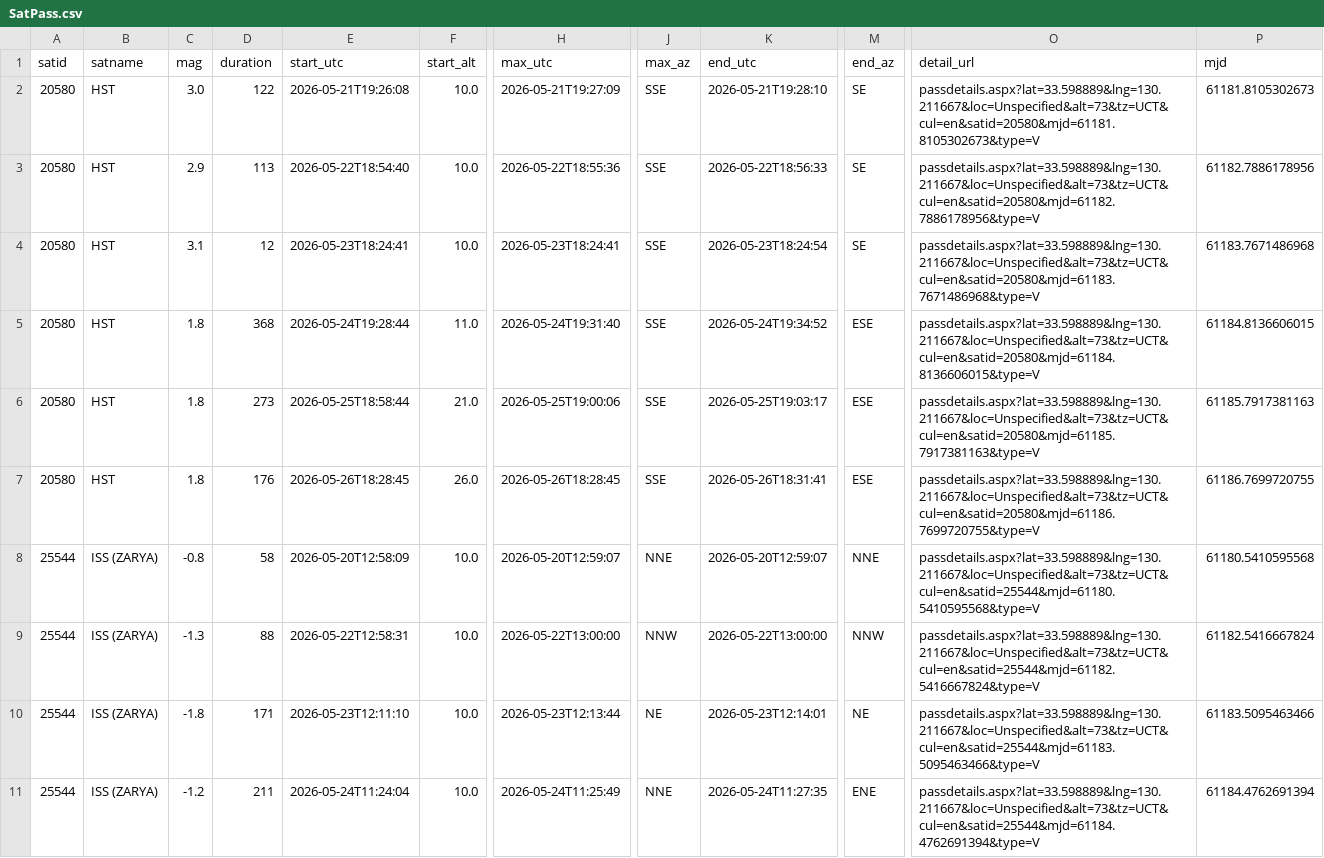
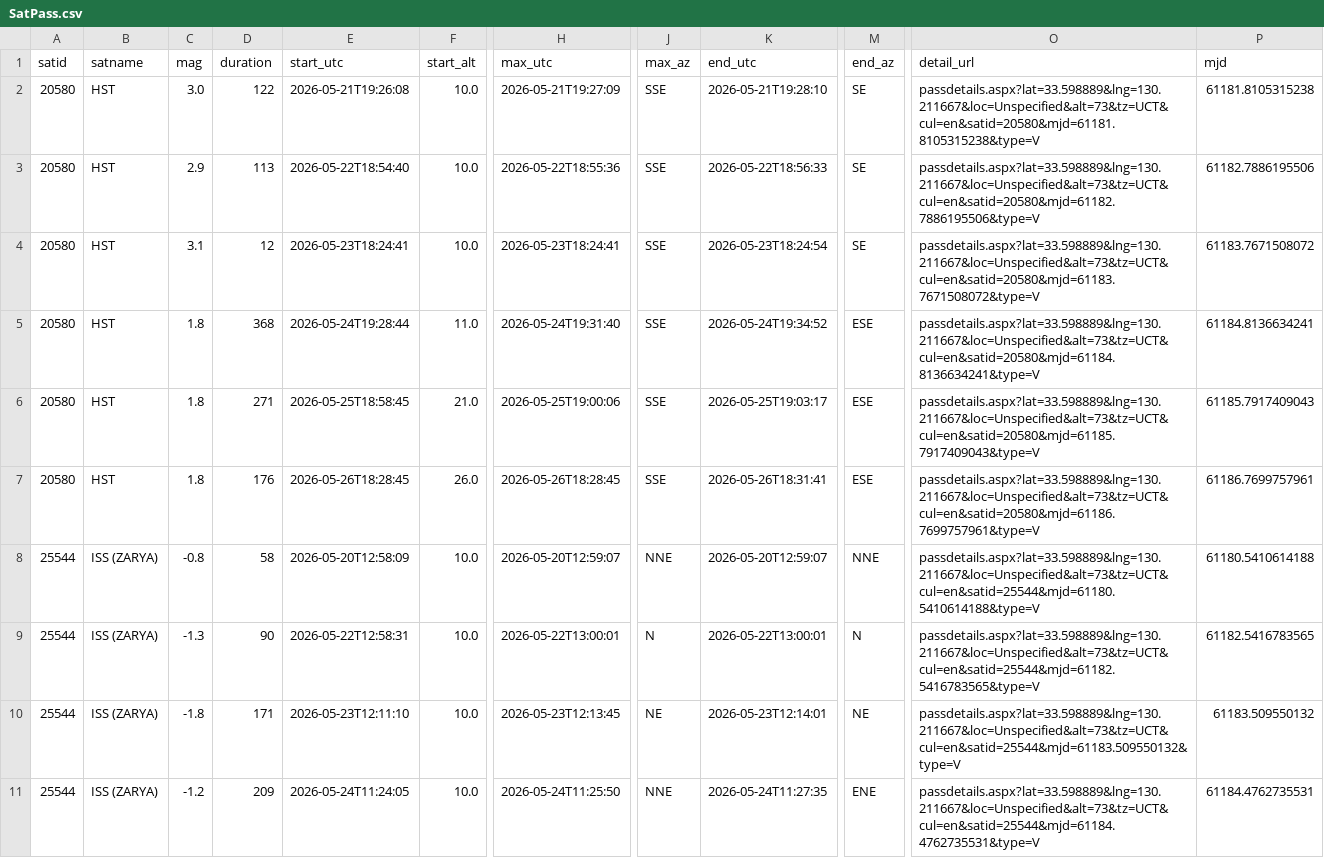
Before and after one commit to kiyo-astro/SSDL-SatPass-Notification, a CSV file: output/heavens-above/SatPass.csv, drawn as a sheet; only a part is shown, gaps mark what is left out; the diff covers the shown part only; the diff names each change by its address in the sheet, - before the commit and + after, or states it on an @@ line.

```diff
--- a/output/heavens-above/SatPass.csv
+++ b/output/heavens-above/SatPass.csv
-O2 (detail_url): passdetails.aspx?lat=33.598889&lng=130.211667&loc=Unspecified&alt=73&tz=UCT&cul=en&satid=20580&mjd=61181.8105302673&type=V
+O2 (detail_url): passdetails.aspx?lat=33.598889&lng=130.211667&loc=Unspecified&alt=73&tz=UCT&cul=en&satid=20580&mjd=61181.8105315238&type=V
-P2 (mjd): 61181.8105302673
+P2 (mjd): 61181.8105315238
-O3 (detail_url): passdetails.aspx?lat=33.598889&lng=130.211667&loc=Unspecified&alt=73&tz=UCT&cul=en&satid=20580&mjd=61182.7886178956&type=V
+O3 (detail_url): passdetails.aspx?lat=33.598889&lng=130.211667&loc=Unspecified&alt=73&tz=UCT&cul=en&satid=20580&mjd=61182.7886195506&type=V
-P3 (mjd): 61182.7886178956
+P3 (mjd): 61182.7886195506
-O4 (detail_url): passdetails.aspx?lat=33.598889&lng=130.211667&loc=Unspecified&alt=73&tz=UCT&cul=en&satid=20580&mjd=61183.7671486968&type=V
+O4 (detail_url): passdetails.aspx?lat=33.598889&lng=130.211667&loc=Unspecified&alt=73&tz=UCT&cul=en&satid=20580&mjd=61183.7671508072&type=V
-P4 (mjd): 61183.7671486968
+P4 (mjd): 61183.7671508072
-O5 (detail_url): passdetails.aspx?lat=33.598889&lng=130.211667&loc=Unspecified&alt=73&tz=UCT&cul=en&satid=20580&mjd=61184.8136606015&type=V
+O5 (detail_url): passdetails.aspx?lat=33.598889&lng=130.211667&loc=Unspecified&alt=73&tz=UCT&cul=en&satid=20580&mjd=61184.8136634241&type=V
-P5 (mjd): 61184.8136606015
+P5 (mjd): 61184.8136634241
-D6 (duration): 273
+D6 (duration): 271
-E6 (start_utc): 2026-05-25T18:58:44
+E6 (start_utc): 2026-05-25T18:58:45
-O6 (detail_url): passdetails.aspx?lat=33.598889&lng=130.211667&loc=Unspecified&alt=73&tz=UCT&cul=en&satid=20580&mjd=61185.7917381163&type=V
+O6 (detail_url): passdetails.aspx?lat=33.598889&lng=130.211667&loc=Unspecified&alt=73&tz=UCT&cul=en&satid=20580&mjd=61185.7917409043&type=V
-P6 (mjd): 61185.7917381163
+P6 (mjd): 61185.7917409043
-O7 (detail_url): passdetails.aspx?lat=33.598889&lng=130.211667&loc=Unspecified&alt=73&tz=UCT&cul=en&satid=20580&mjd=61186.7699720755&type=V
+O7 (detail_url): passdetails.aspx?lat=33.598889&lng=130.211667&loc=Unspecified&alt=73&tz=UCT&cul=en&satid=20580&mjd=61186.7699757961&type=V
-P7 (mjd): 61186.7699720755
+P7 (mjd): 61186.7699757961
-O8 (detail_url): passdetails.aspx?lat=33.598889&lng=130.211667&loc=Unspecified&alt=73&tz=UCT&cul=en&satid=25544&mjd=61180.5410595568&type=V
+O8 (detail_url): passdetails.aspx?lat=33.598889&lng=130.211667&loc=Unspecified&alt=73&tz=UCT&cul=en&satid=25544&mjd=61180.5410614188&type=V
-P8 (mjd): 61180.5410595568
+P8 (mjd): 61180.5410614188
-D9 (duration): 88
+D9 (duration): 90
-H9 (max_utc): 2026-05-22T13:00:00
+H9 (max_utc): 2026-05-22T13:00:01
-J9 (max_az): NNW
+J9 (max_az): N
-K9 (end_utc): 2026-05-22T13:00:00
+K9 (end_utc): 2026-05-22T13:00:01
-M9 (end_az): NNW
+M9 (end_az): N
-O9 (detail_url): passdetails.aspx?lat=33.598889&lng=130.211667&loc=Unspecified&alt=73&tz=UCT&cul=en&satid=25544&mjd=61182.5416667824&type=V
+O9 (detail_url): passdetails.aspx?lat=33.598889&lng=130.211667&loc=Unspecified&alt=73&tz=UCT&cul=en&satid=25544&mjd=61182.5416783565&type=V
-P9 (mjd): 61182.5416667824
+P9 (mjd): 61182.5416783565
-H10 (max_utc): 2026-05-23T12:13:44
+H10 (max_utc): 2026-05-23T12:13:45
-O10 (detail_url): passdetails.aspx?lat=33.598889&lng=130.211667&loc=Unspecified&alt=73&tz=UCT&cul=en&satid=25544&mjd=61183.5095463466&type=V
+O10 (detail_url): passdetails.aspx?lat=33.598889&lng=130.211667&loc=Unspecified&alt=73&tz=UCT&cul=en&satid=25544&mjd=61183.509550132&type=V
-P10 (mjd): 61183.5095463466
+P10 (mjd): 61183.509550132
-D11 (duration): 211
+D11 (duration): 209
-E11 (start_utc): 2026-05-24T11:24:04
+E11 (start_utc): 2026-05-24T11:24:05
-H11 (max_utc): 2026-05-24T11:25:49
+H11 (max_utc): 2026-05-24T11:25:50
-O11 (detail_url): passdetails.aspx?lat=33.598889&lng=130.211667&loc=Unspecified&alt=73&tz=UCT&cul=en&satid=25544&mjd=61184.4762691394&type=V
+O11 (detail_url): passdetails.aspx?lat=33.598889&lng=130.211667&loc=Unspecified&alt=73&tz=UCT&cul=en&satid=25544&mjd=61184.4762735531&type=V
-P11 (mjd): 61184.4762691394
+P11 (mjd): 61184.4762735531
```
Also changed, not shown: 54 edited cells elsewhere in this file, 1 other file.
